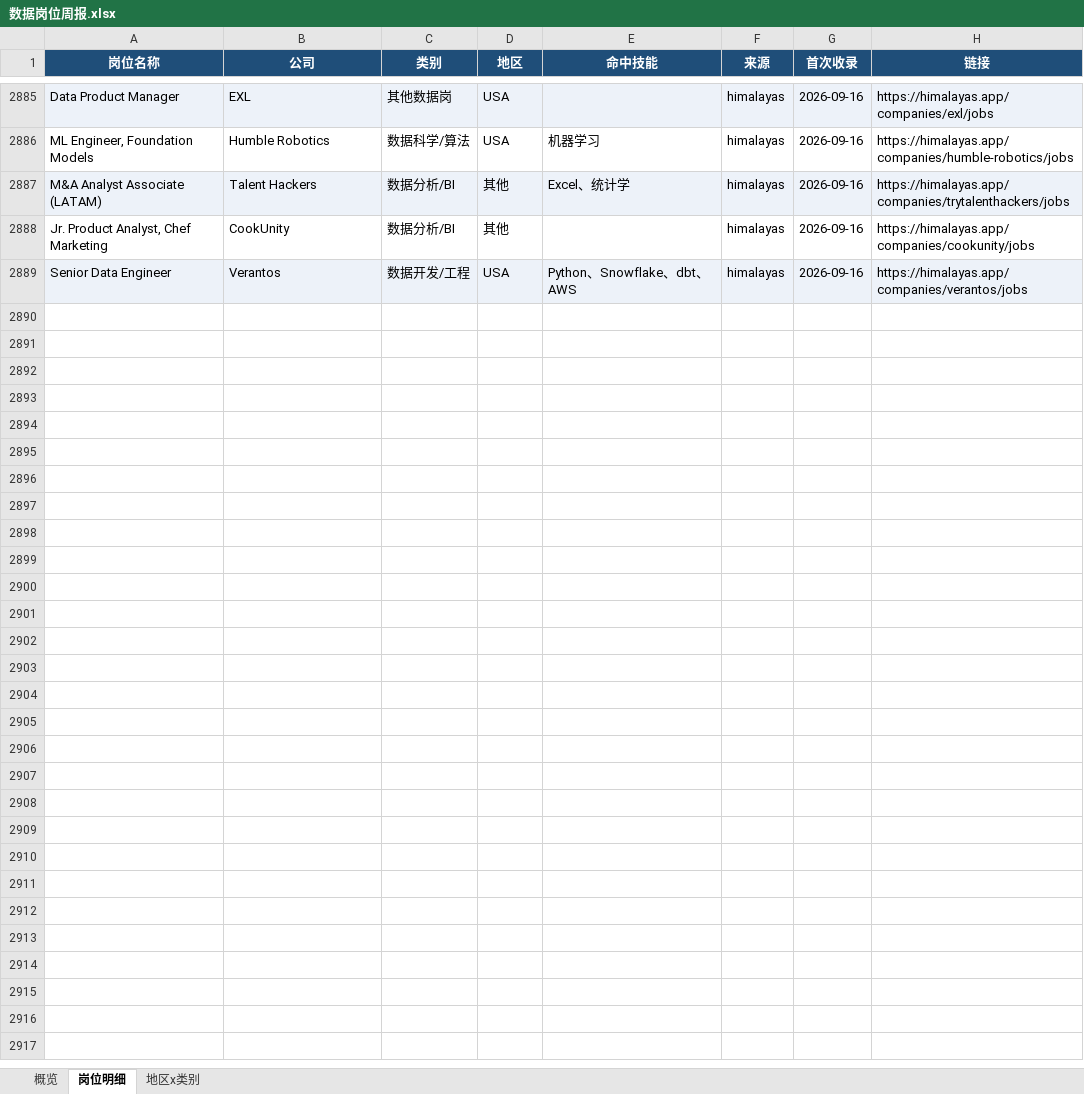
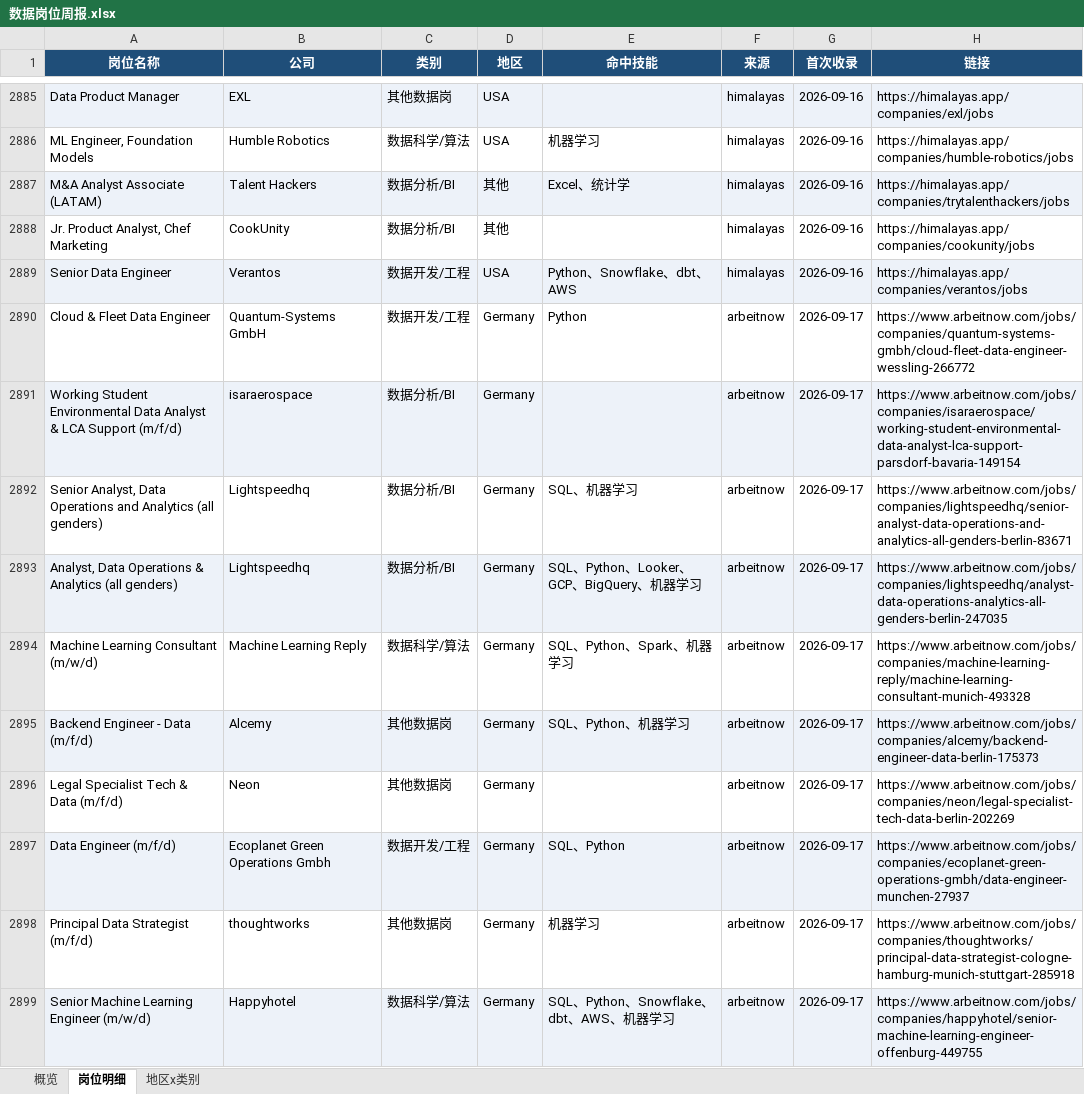
Before and after one commit to EGG-ZERO/da-job-radar, an Excel workbook: reports/数据岗位周报.xlsx, sheet 岗位明细, drawn as a sheet; only a part is shown, gaps mark what is left out; values as stored, in another font and other column widths than the file's, no borders; the diff covers the shown part only; the diff names each change by its address in the sheet, - before the commit and + after, or states it on an @@ line.

```diff
--- a/reports/数据岗位周报.xlsx (sheet 岗位明细)
+++ b/reports/数据岗位周报.xlsx (sheet 岗位明细)
+row 2890: Cloud & Fleet Data Engineer | Quantum-Systems GmbH | 数据开发/工程 | Germany | Python | arbeitnow | 2026-09-17 | https://www.arbeitnow.com/jobs/companies/quantum-systems-gmbh/cloud-fleet-data-engineer-wessling-266772
+row 2891: Working Student Environmental Data Analyst & LCA Support (m/f/d) | isaraerospace | 数据分析/BI | Germany |  | arbeitnow | 2026-09-17 | https://www.arbeitnow.com/jobs/companies/isaraerospace/working-student-environmental-data-analyst-lca-support-parsdorf-bavaria-149154
+row 2892: Senior Analyst, Data Operations and Analytics (all genders) | Lightspeedhq | 数据分析/BI | Germany | SQL、机器学习 | arbeitnow | 2026-09-17 | https://www.arbeitnow.com/jobs/companies/lightspeedhq/senior-analyst-data-operations-and-analytics-all-genders-berlin-83671
+row 2893: Analyst, Data Operations & Analytics (all genders) | Lightspeedhq | 数据分析/BI | Germany | SQL、Python、Looker、GCP、BigQuery、机器学习 | arbeitnow | 2026-09-17 | https://www.arbeitnow.com/jobs/companies/lightspeedhq/analyst-data-operations-analytics-all-genders-berlin-247035
+row 2894: Machine Learning Consultant (m/w/d) | Machine Learning Reply | 数据科学/算法 | Germany | SQL、Python、Spark、机器学习 | arbeitnow | 2026-09-17 | https://www.arbeitnow.com/jobs/companies/machine-learning-reply/machine-learning-consultant-munich-493328
+row 2895: Backend Engineer - Data (m/f/d) | Alcemy | 其他数据岗 | Germany | SQL、Python、机器学习 | arbeitnow | 2026-09-17 | https://www.arbeitnow.com/jobs/companies/alcemy/backend-engineer-data-berlin-175373
+row 2896: Legal Specialist Tech & Data (m/f/d) | Neon | 其他数据岗 | Germany |  | arbeitnow | 2026-09-17 | https://www.arbeitnow.com/jobs/companies/neon/legal-specialist-tech-data-berlin-202269
+row 2897: Data Engineer (m/f/d) | Ecoplanet Green Operations Gmbh | 数据开发/工程 | Germany | SQL、Python | arbeitnow | 2026-09-17 | https://www.arbeitnow.com/jobs/companies/ecoplanet-green-operations-gmbh/data-engineer-munchen-27937
+row 2898: Principal Data Strategist (m/f/d) | thoughtworks | 其他数据岗 | Germany | 机器学习 | arbeitnow | 2026-09-17 | https://www.arbeitnow.com/jobs/companies/thoughtworks/principal-data-strategist-cologne-hamburg-munich-stuttgart-285918
+row 2899: Senior Machine Learning Engineer (m/w/d) | Happyhotel | 数据科学/算法 | Germany | SQL、Python、Snowflake、dbt、AWS、机器学习 | arbeitnow | 2026-09-17 | https://www.arbeitnow.com/jobs/companies/happyhotel/senior-machine-learning-engineer-offenburg-449755
```
Also changed, not shown: 61 added rows elsewhere in this sheet, sheet 概览, sheet 地区x类别, 5 other files.
